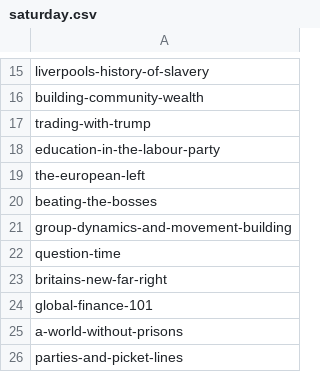
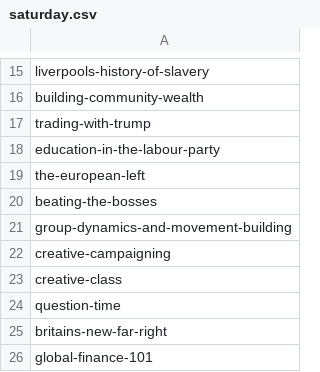
Before and after one commit to dellsystem/the-world-transformed, a CSV file: _data/programme/saturday.csv, drawn as a sheet; only a part is shown, gaps mark what is left out; the shorter side is filled out with more unchanged rows; the diff names each change by its address in the sheet, - before the commit and + after, or states it on an @@ line.

```diff
--- a/_data/programme/saturday.csv
+++ b/_data/programme/saturday.csv
+row 22: creative-campaigning
+row 23: creative-class
```
Also changed, not shown: _data/programme/speakers_list.csv, _data/programme/tuesday.csv, 2 other files.
